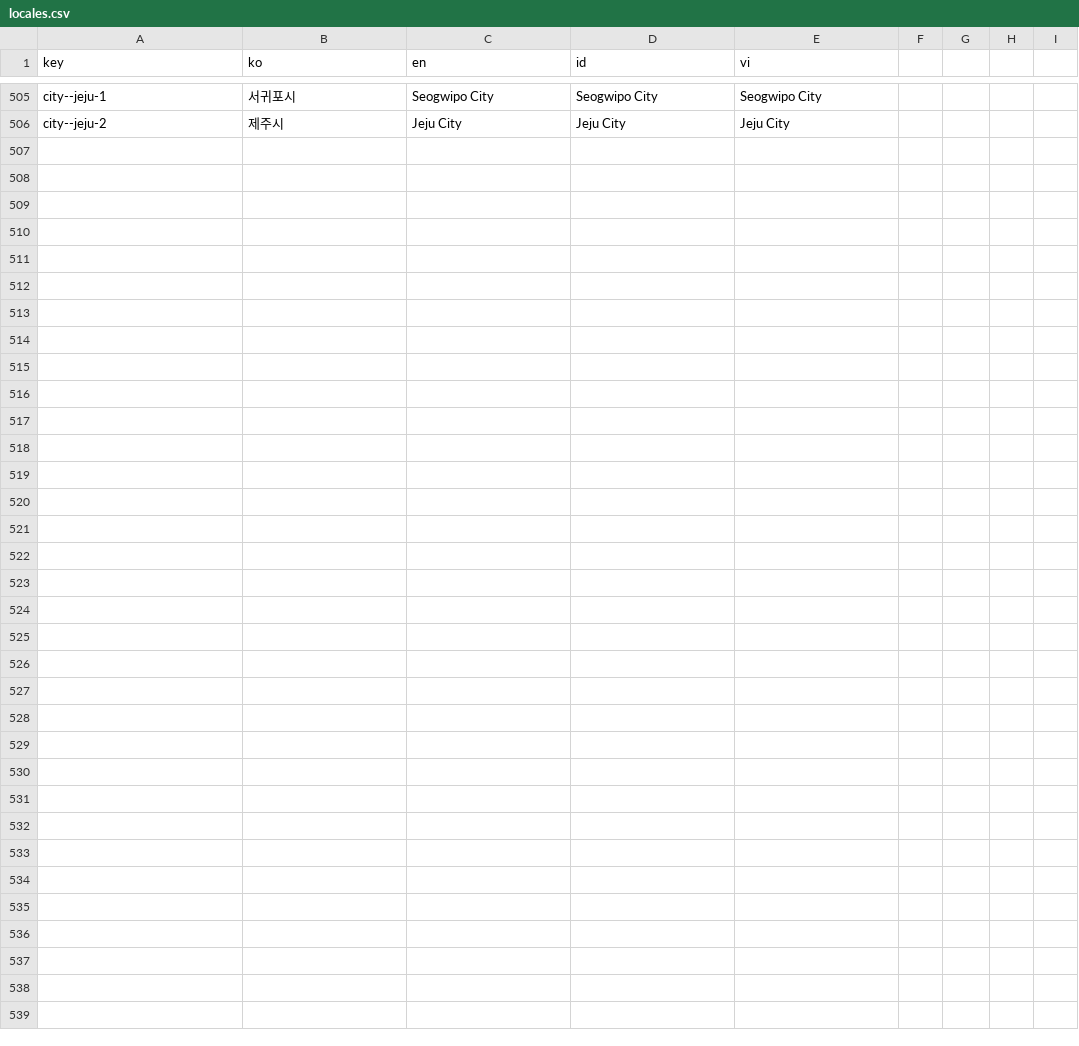
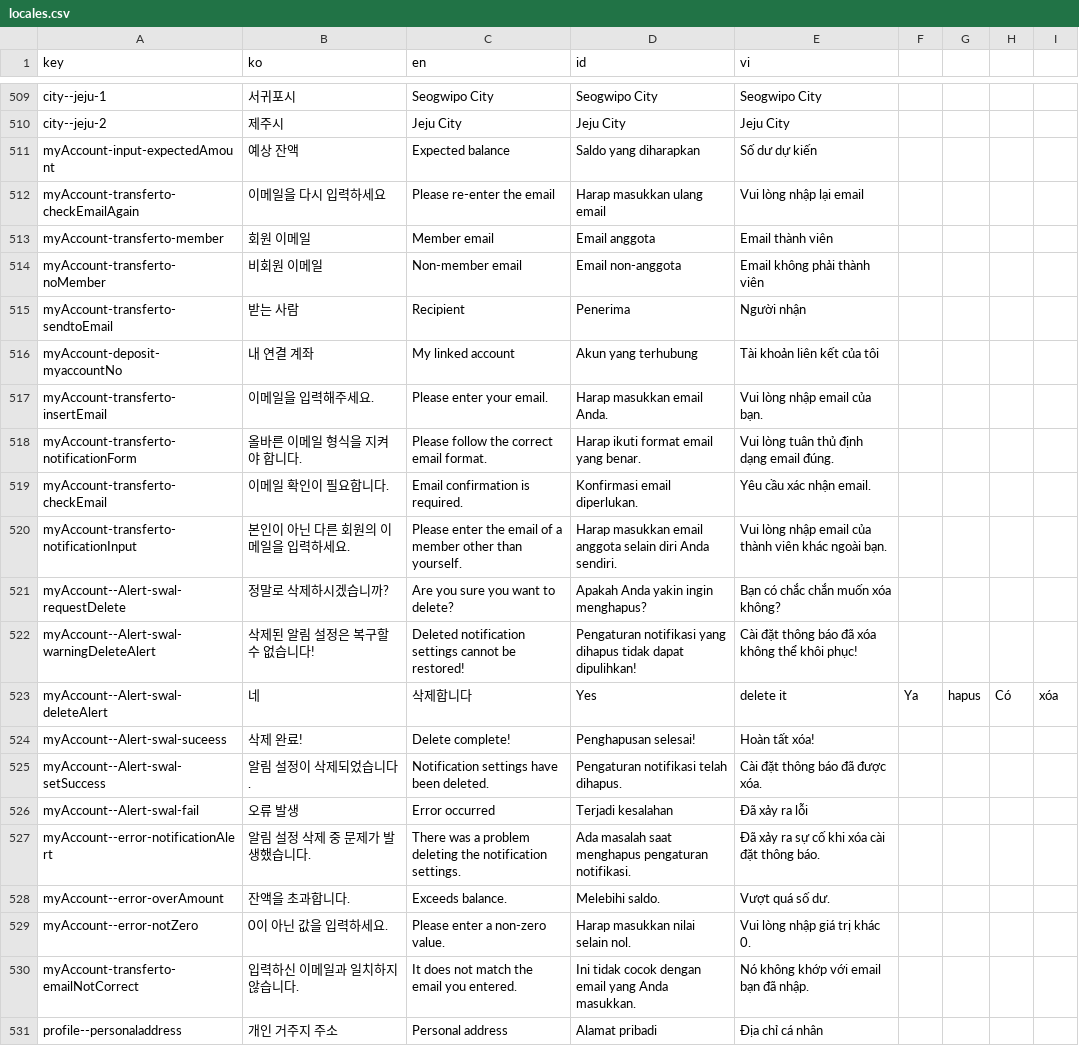
Before and after one commit to ybon1107/song-e-pay, a CSV file: frontend/src/locales/csv/locales.csv, drawn as a sheet; only a part is shown, gaps mark what is left out; the diff covers the shown part only.

```diff
--- a/frontend/src/locales/csv/locales.csv
+++ b/frontend/src/locales/csv/locales.csv
@@ -698 +702,22 @@ city--jeju-1,서귀포시,Seogwipo City,Seogwipo City,Seogwipo City
 city--jeju-2,제주시,Jeju City,Jeju City,Jeju City
+myAccount-input-expectedAmount,예상 잔액,Expected balance,Saldo yang diharapkan,Số dư dự kiến
+myAccount-transferto-checkEmailAgain,이메일을 다시 입력하세요,Please re-enter the email,Harap masukkan ulang email,Vui lòng nhập lại email
+myAccount-transferto-member,회원 이메일,Member email,Email anggota,Email thành viên
+myAccount-transferto-noMember,비회원 이메일,Non-member email,Email non-anggota,Email không phải thành viên
+myAccount-transferto-sendtoEmail,받는 사람,Recipient,Penerima,Người nhận
+myAccount-deposit-myaccountNo,내 연결 계좌,My linked account,Akun yang terhubung,Tài khoản liên kết của tôi
+myAccount-transferto-insertEmail,이메일을 입력해주세요.,Please enter your email.,Harap masukkan email Anda.,Vui lòng nhập email của bạn.
+myAccount-transferto-notificationForm,올바른 이메일 형식을 지켜야 합니다.,Please follow the correct email format.,Harap ikuti format email yang benar.,Vui lòng tuân thủ định dạng email đúng.
+myAccount-transferto-checkEmail,이메일 확인이 필요합니다.,Email confirmation is required.,Konfirmasi email diperlukan.,Yêu cầu xác nhận email.
+myAccount-transferto-notificationInput,본인이 아닌 다른 회원의 이메일을 입력하세요.,Please enter the email of a member other than yourself.,Harap masukkan email anggota selain diri Anda sendiri.,Vui lòng nhập email của thành viên khác ngoài bạn.
+myAccount--Alert-swal-requestDelete,정말로 삭제하시겠습니까?,Are you sure you want to delete?,Apakah Anda yakin ingin menghapus?,Bạn có chắc chắn muốn xóa không?
+myAccount--Alert-swal-warningDeleteAlert,삭제된 알림 설정은 복구할 수 없습니다!,Deleted notification settings cannot be restored!,Pengaturan notifikasi yang dihapus tidak dapat dipulihkan!,Cài đặt thông báo đã xóa không thể khôi phục!
+myAccount--Alert-swal-deleteAlert,네, 삭제합니다,Yes, delete it,Ya, hapus,Có, xóa
+myAccount--Alert-swal-suceess,삭제 완료!,Delete complete!,Penghapusan selesai!,Hoàn tất xóa!
+myAccount--Alert-swal-setSuccess,알림 설정이 삭제되었습니다.,Notification settings have been deleted.,Pengaturan notifikasi telah dihapus.,Cài đặt thông báo đã được xóa.
+myAccount--Alert-swal-fail,오류 발생,Error occurred,Terjadi kesalahan,Đã xảy ra lỗi
+myAccount--error-notificationAlert,알림 설정 삭제 중 문제가 발생했습니다.,There was a problem deleting the notification settings.,Ada masalah saat menghapus pengaturan notifikasi.,Đã xảy ra sự cố khi xóa cài đặt thông báo.
+myAccount--error-overAmount,잔액을 초과합니다.,Exceeds balance.,Melebihi saldo.,Vượt quá số dư.
+myAccount--error-notZero,0이 아닌 값을 입력하세요.,Please enter a non-zero value.,Harap masukkan nilai selain nol.,Vui lòng nhập giá trị khác 0.
+myAccount-transferto-emailNotCorrect,입력하신 이메일과 일치하지 않습니다.,It does not match the email you entered.,Ini tidak cocok dengan email yang Anda masukkan.,Nó không khớp với email bạn đã nhập.,,
+profile--personaladdress,개인 거주지 주소,Personal address,Alamat pribadi,Địa chỉ cá nhân
```
Also changed, not shown: 4 added rows elsewhere in this file, 6 other files.
